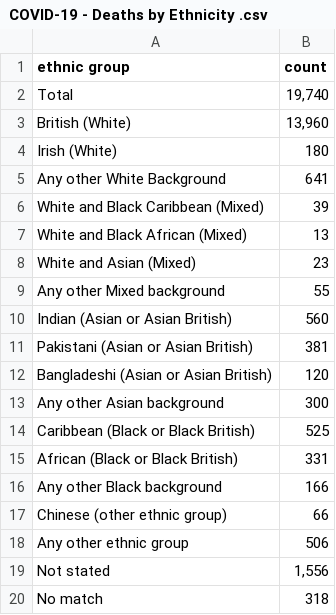
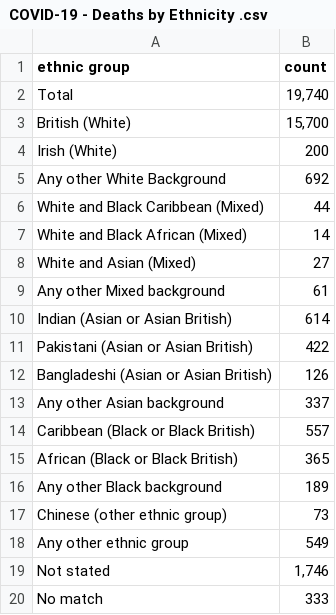
Before and after one commit to ericchee08/COVID-19-DASHBOARD-UK, a CSV file: data/COVID-19 - Deaths by Ethnicity .csv, drawn as a sheet.

```diff
--- a/data/COVID-19 - Deaths by Ethnicity .csv
+++ b/data/COVID-19 - Deaths by Ethnicity .csv
@@ -2,19 +2,19 @@ ethnic group,count
 Total,"19,740"
-British (White),"13,960"
-Irish (White),180
-Any other White Background,641
-White and Black Caribbean (Mixed),39
-White and Black African (Mixed),13
-White and Asian (Mixed),23
-Any other Mixed background ,55
-Indian (Asian or Asian British),560
-Pakistani (Asian or Asian British),381
-Bangladeshi (Asian or Asian British),120
-Any other Asian background,300
-Caribbean (Black or Black British),525
-African (Black or Black British),331
-Any other Black background ,166
-Chinese (other ethnic group),66
-Any other ethnic group ,506
-Not stated,"1,556"
-No match ,318
+British (White),"15,700"
+Irish (White),200
+Any other White Background,692
+White and Black Caribbean (Mixed),44
+White and Black African (Mixed),14
+White and Asian (Mixed),27
+Any other Mixed background ,61
+Indian (Asian or Asian British),614
+Pakistani (Asian or Asian British),422
+Bangladeshi (Asian or Asian British),126
+Any other Asian background,337
+Caribbean (Black or Black British),557
+African (Black or Black British),365
+Any other Black background ,189
+Chinese (other ethnic group),73
+Any other ethnic group ,549
+Not stated,"1,746"
+No match ,333
```
Also changed, not shown: data/COVID-19 - Gender.csv, data/COVID-19 - Total Death By Age.csv, 2 other files.
